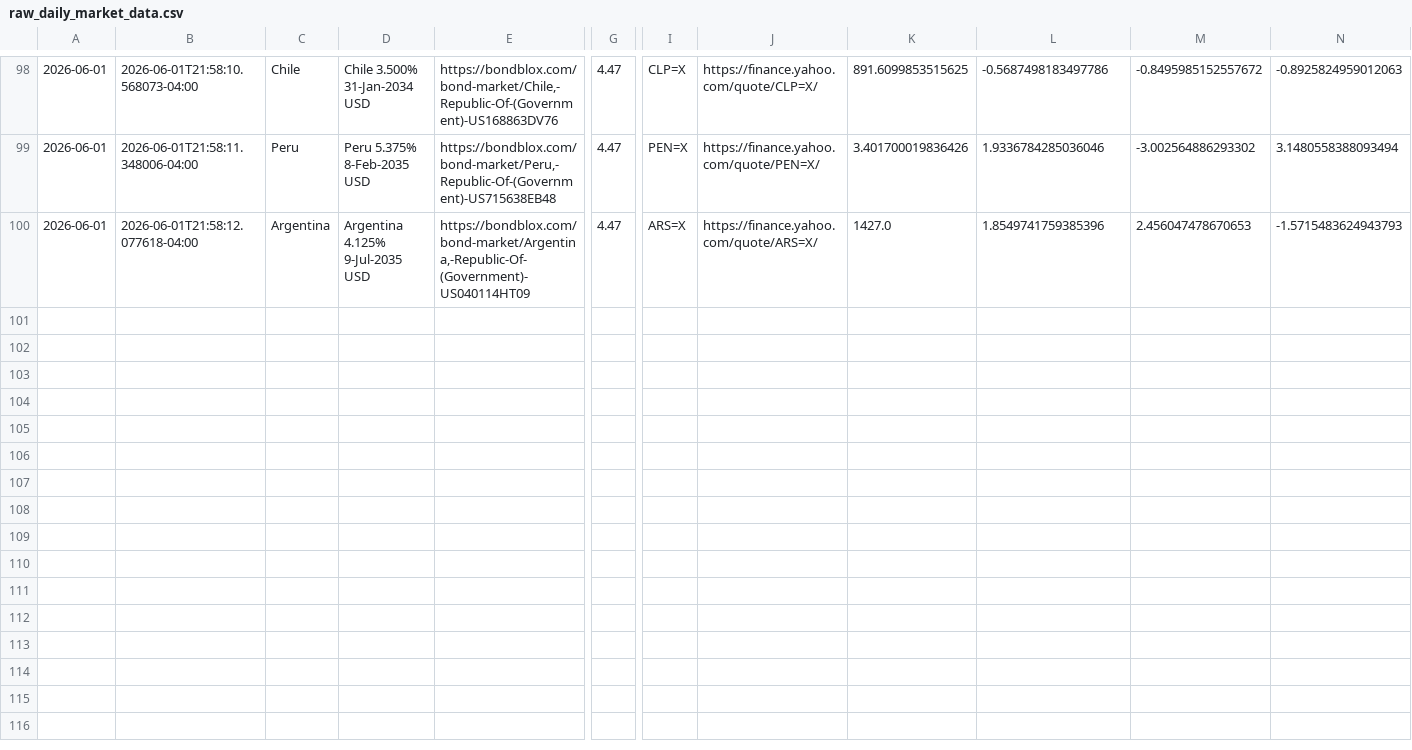
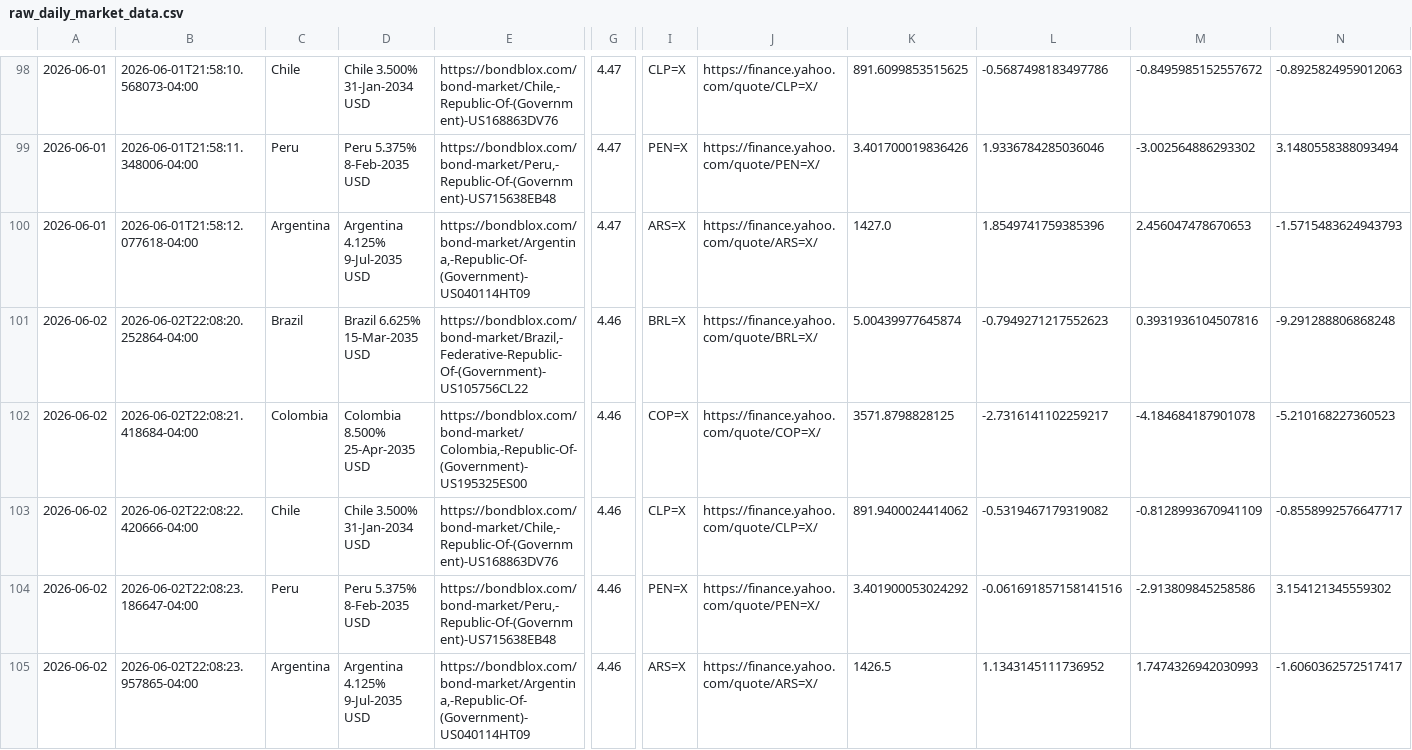
Before and after one commit to nicoortuno/south-american-sovereign-bond-tracker, a CSV file: raw_daily_market_data.csv, drawn as a sheet; only a part is shown, gaps mark what is left out; rows hold the shown columns only; the diff names each change by its address in the sheet, - before the commit and + after, or states it on an @@ line.

```diff
--- a/raw_daily_market_data.csv
+++ b/raw_daily_market_data.csv
+row 101: 2026-06-02 | 2026-06-02T22:08:20.252864-04:00 | Brazil | Brazil 6.625% 15-Mar-2035 USD | https://bondblox.com/bond-market/Brazil,-Federative-Republic-Of-(Government)-US105756CL22 | 4.46 | BRL=X | https://finance.yahoo.com/quote/BRL=X/ | 5.00439977645874 | -0.7949271217552623 | 0.3931936104507816 | -9.291288806868248
+row 102: 2026-06-02 | 2026-06-02T22:08:21.418684-04:00 | Colombia | Colombia 8.500% 25-Apr-2035 USD | https://bondblox.com/bond-market/Colombia,-Republic-Of-(Government)-US195325ES00 | 4.46 | COP=X | https://finance.yahoo.com/quote/COP=X/ | 3571.8798828125 | -2.7316141102259217 | -4.184684187901078 | -5.210168227360523
+row 103: 2026-06-02 | 2026-06-02T22:08:22.420666-04:00 | Chile | Chile 3.500% 31-Jan-2034 USD | https://bondblox.com/bond-market/Chile,-Republic-Of-(Government)-US168863DV76 | 4.46 | CLP=X | https://finance.yahoo.com/quote/CLP=X/ | 891.9400024414062 | -0.5319467179319082 | -0.8128993670941109 | -0.8558992576647717
+row 104: 2026-06-02 | 2026-06-02T22:08:23.186647-04:00 | Peru | Peru 5.375% 8-Feb-2035 USD | https://bondblox.com/bond-market/Peru,-Republic-Of-(Government)-US715638EB48 | 4.46 | PEN=X | https://finance.yahoo.com/quote/PEN=X/ | 3.401900053024292 | -0.061691857158141516 | -2.913809845258586 | 3.154121345559302
+row 105: 2026-06-02 | 2026-06-02T22:08:23.957865-04:00 | Argentina | Argentina 4.125% 9-Jul-2035 USD | https://bondblox.com/bond-market/Argentina,-Republic-Of-(Government)-US040114HT09 | 4.46 | ARS=X | https://finance.yahoo.com/quote/ARS=X/ | 1426.5 | 1.1343145111736952 | 1.7474326942030993 | -1.6060362572517417
```
